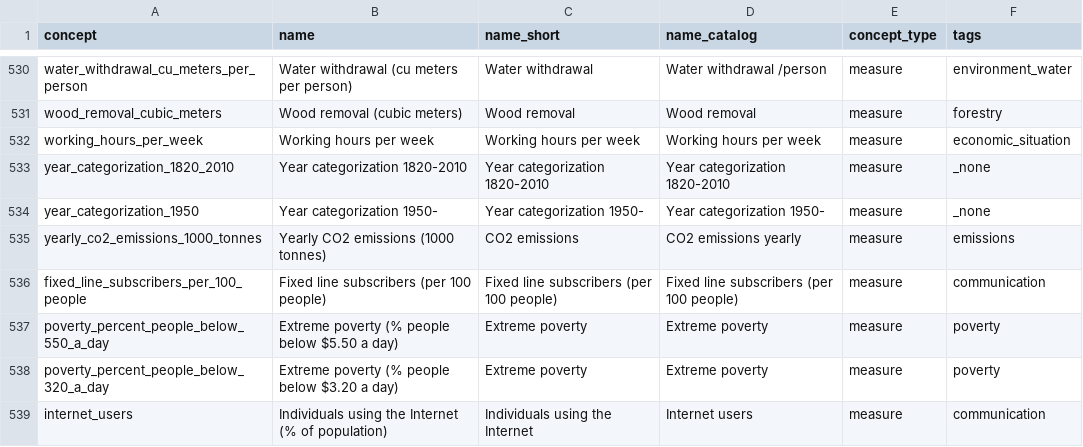
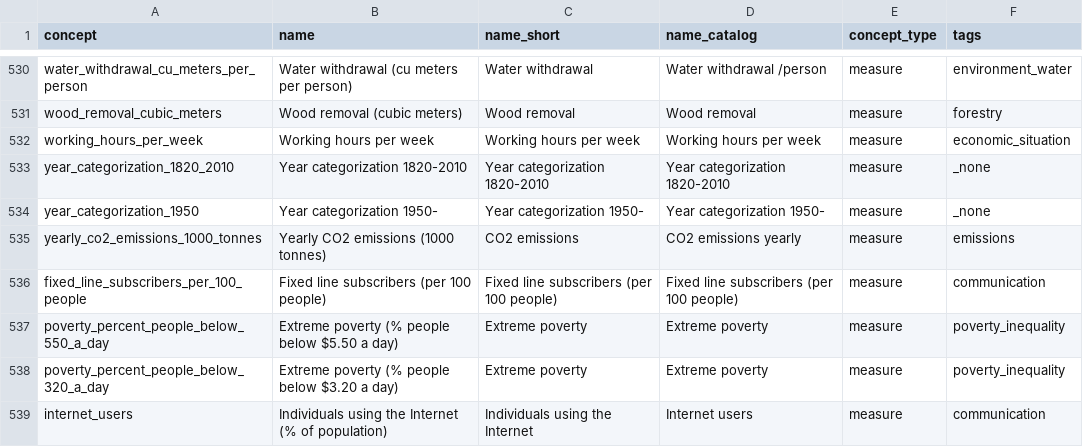
Before and after one commit to open-numbers/ddf--gapminder--ontology, a CSV file: ddf--concepts--continuous.csv, drawn as a sheet; only a part is shown, gaps mark what is left out.

Commit message:
rename the poverty tag

```diff
--- a/ddf--concepts--continuous.csv
+++ b/ddf--concepts--continuous.csv
@@ -536,4 +536,4 @@
 "fixed_line_subscribers_per_100_people","Fixed line subscribers (per 100 people)","Fixed line subscribers (per 100 people)","Fixed line subscribers (per 100 people)","measure","communication"
-"poverty_percent_people_below_550_a_day","Extreme poverty (% people below $5.50 a day)","Extreme poverty","Extreme poverty","measure","poverty"
-"poverty_percent_people_below_320_a_day","Extreme poverty (% people below $3.20 a day)","Extreme poverty","Extreme poverty","measure","poverty"
+"poverty_percent_people_below_550_a_day","Extreme poverty (% people below $5.50 a day)","Extreme poverty","Extreme poverty","measure","poverty_inequality"
+"poverty_percent_people_below_320_a_day","Extreme poverty (% people below $3.20 a day)","Extreme poverty","Extreme poverty","measure","poverty_inequality"
 "internet_users","Individuals using the Internet (% of population)","Individuals using the Internet","Internet users","measure","communication"
```
